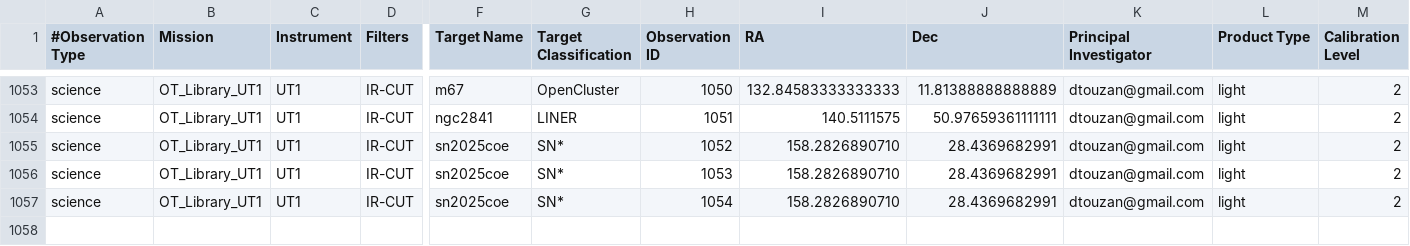
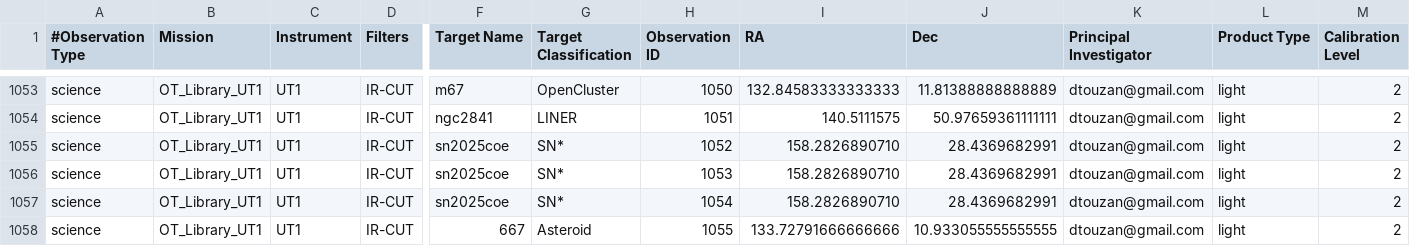
Before and after one commit to dtouzan/MASTdb, a CSV file: UT1_MAST_CATALOG.csv, drawn as a sheet; only a part is shown, gaps mark what is left out; rows hold the shown columns only; the diff names each change by its address in the sheet, - before the commit and + after, or states it on an @@ line.

Commit message:
Update UT1_MAST_CATALOG.csv

```diff
--- a/UT1_MAST_CATALOG.csv
+++ b/UT1_MAST_CATALOG.csv
+row 1058: science | OT_Library_UT1 | UT1 | IR-CUT | 667 | Asteroid | 1055 | 133.72791666666666 | 10.933055555555555 | dtouzan@gmail.com | light | 2
```
